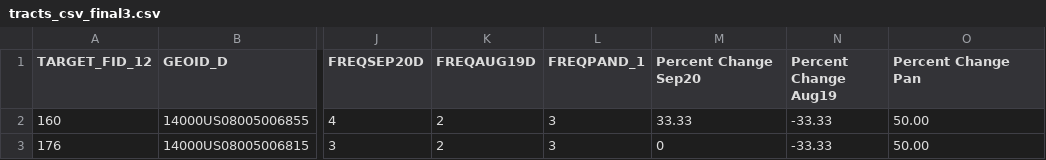
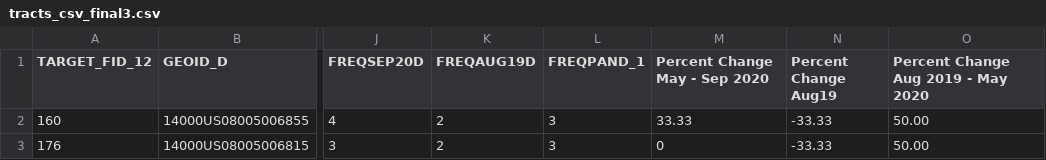
Before and after one commit to SeriousMapper/GEOG4043-FinalProject, a CSV file: data/tracts_csv_final3.csv, drawn as a sheet; only a part is shown, gaps mark what is left out; the diff names each change by its address in the sheet, - before the commit and + after, or states it on an @@ line.

```diff
--- a/data/tracts_csv_final3.csv
+++ b/data/tracts_csv_final3.csv
-M1: Percent Change Sep20
+M1: Percent Change May - Sep 2020
-O1: Percent Change Pan
+O1: Percent Change Aug 2019 - May 2020
```
Also changed, not shown: 1 other file.
